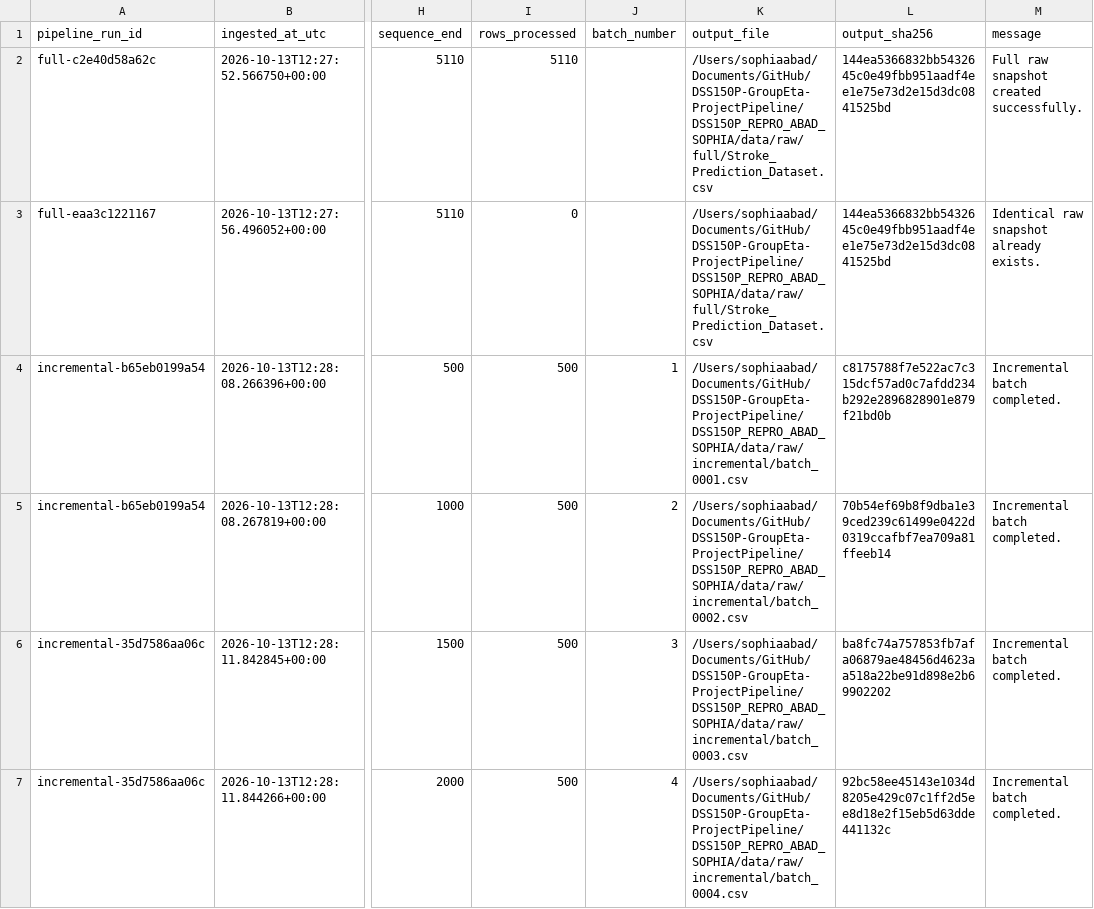
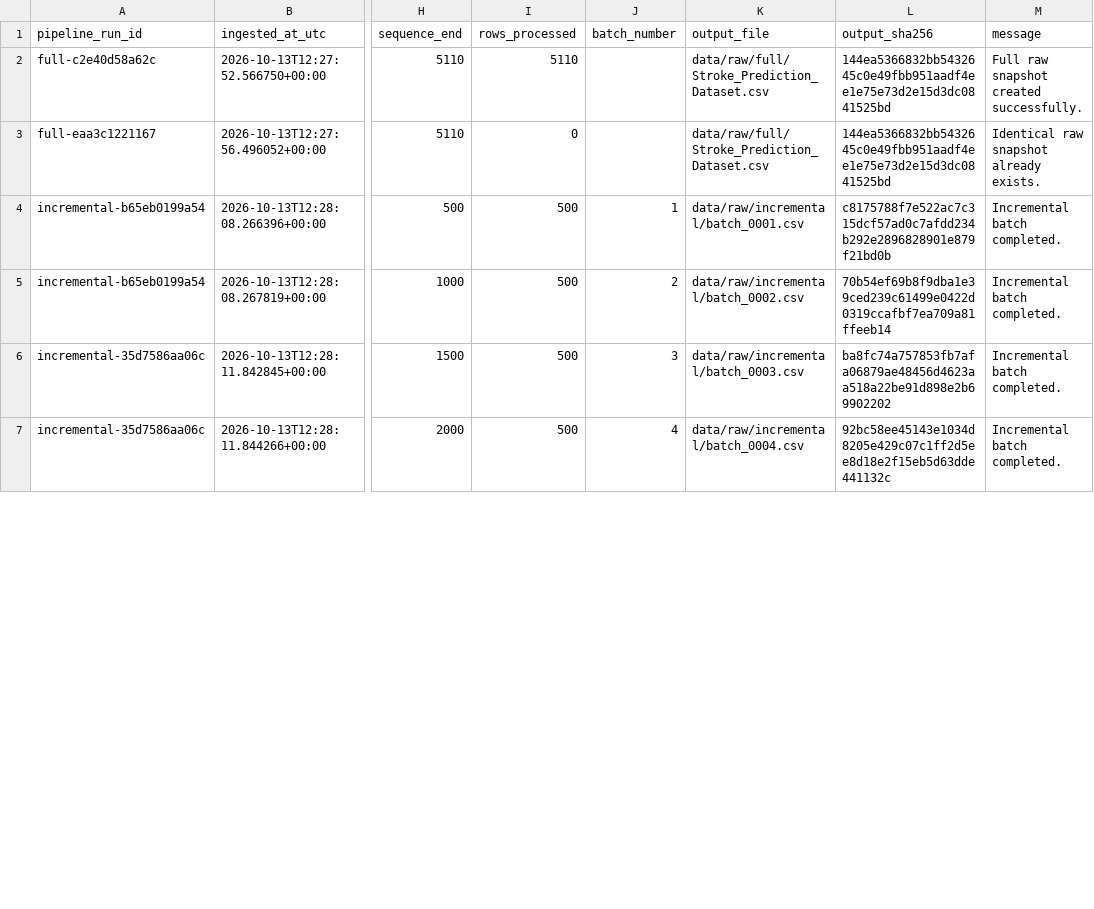
Before and after one commit to Sophia-A04/DSS150P_REPRO_ABAD_SOPHIA, a CSV file: metadata/ingestion_audit.csv, drawn as a sheet; only a part is shown, gaps mark what is left out; the diff covers the shown part only; the diff names each change by its address in the sheet, - before the commit and + after, or states it on an @@ line.

Commit message:
fix: make ingestion audit portable and finalize architecture

```diff
--- a/metadata/ingestion_audit.csv
+++ b/metadata/ingestion_audit.csv
-K2:K3 (output_file): /Users/sophiaabad/Documents/GitHub/DSS150P-GroupEta-ProjectPipeline/DSS150P_REPRO_ABAD_SOPHIA/data/raw/full/Stroke_Prediction_Dataset.csv
+K2:K3 (output_file): data/raw/full/Stroke_Prediction_Dataset.csv
-K4 (output_file): /Users/sophiaabad/Documents/GitHub/DSS150P-GroupEta-ProjectPipeline/DSS150P_REPRO_ABAD_SOPHIA/data/raw/incremental/batch_0001.csv
+K4 (output_file): data/raw/incremental/batch_0001.csv
-K5 (output_file): /Users/sophiaabad/Documents/GitHub/DSS150P-GroupEta-ProjectPipeline/DSS150P_REPRO_ABAD_SOPHIA/data/raw/incremental/batch_0002.csv
+K5 (output_file): data/raw/incremental/batch_0002.csv
-K6 (output_file): /Users/sophiaabad/Documents/GitHub/DSS150P-GroupEta-ProjectPipeline/DSS150P_REPRO_ABAD_SOPHIA/data/raw/incremental/batch_0003.csv
+K6 (output_file): data/raw/incremental/batch_0003.csv
-K7 (output_file): /Users/sophiaabad/Documents/GitHub/DSS150P-GroupEta-ProjectPipeline/DSS150P_REPRO_ABAD_SOPHIA/data/raw/incremental/batch_0004.csv
+K7 (output_file): data/raw/incremental/batch_0004.csv
```
Also changed, not shown: 4 added rows and 8 edited cells elsewhere in this file, 2 other files.
